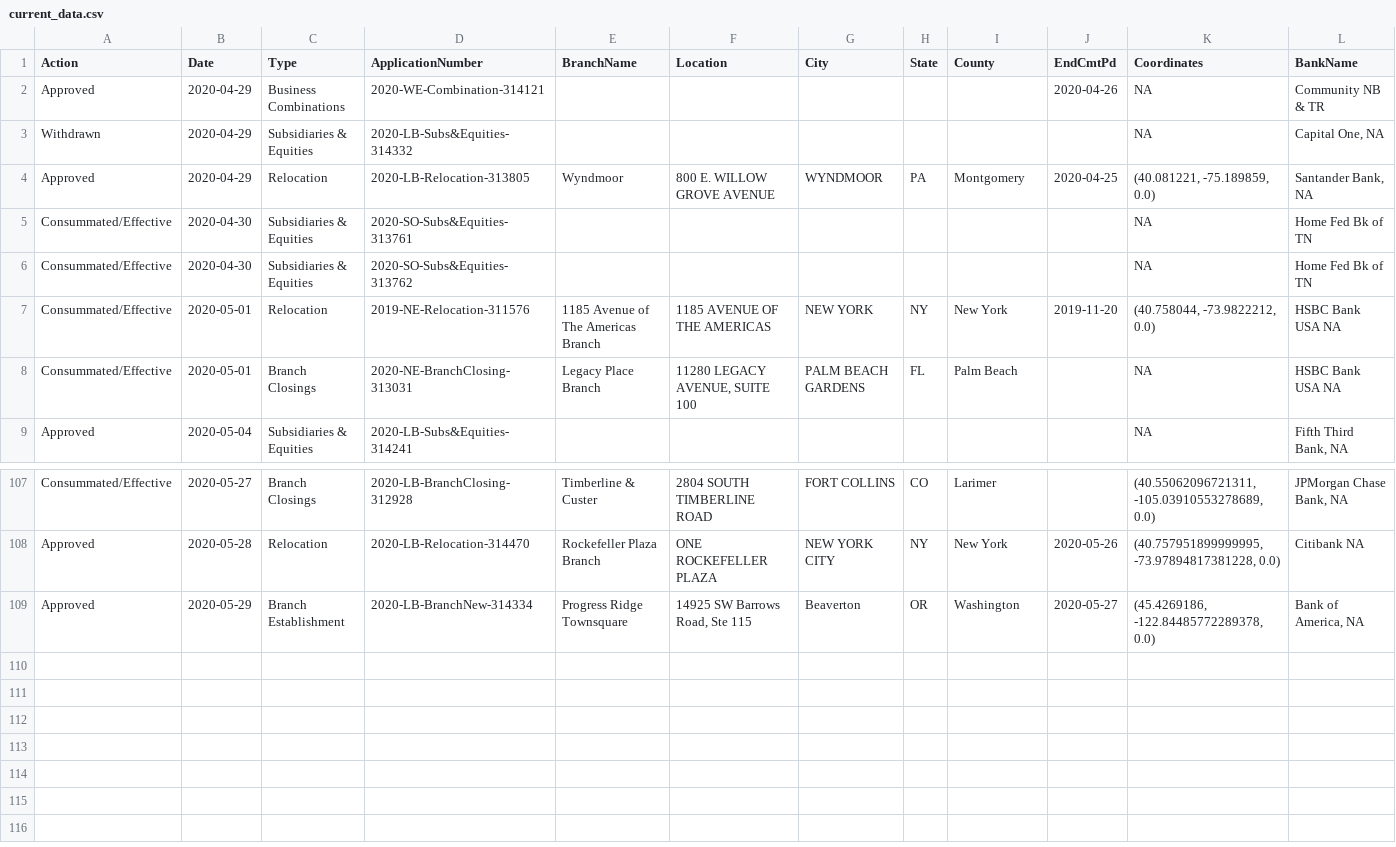
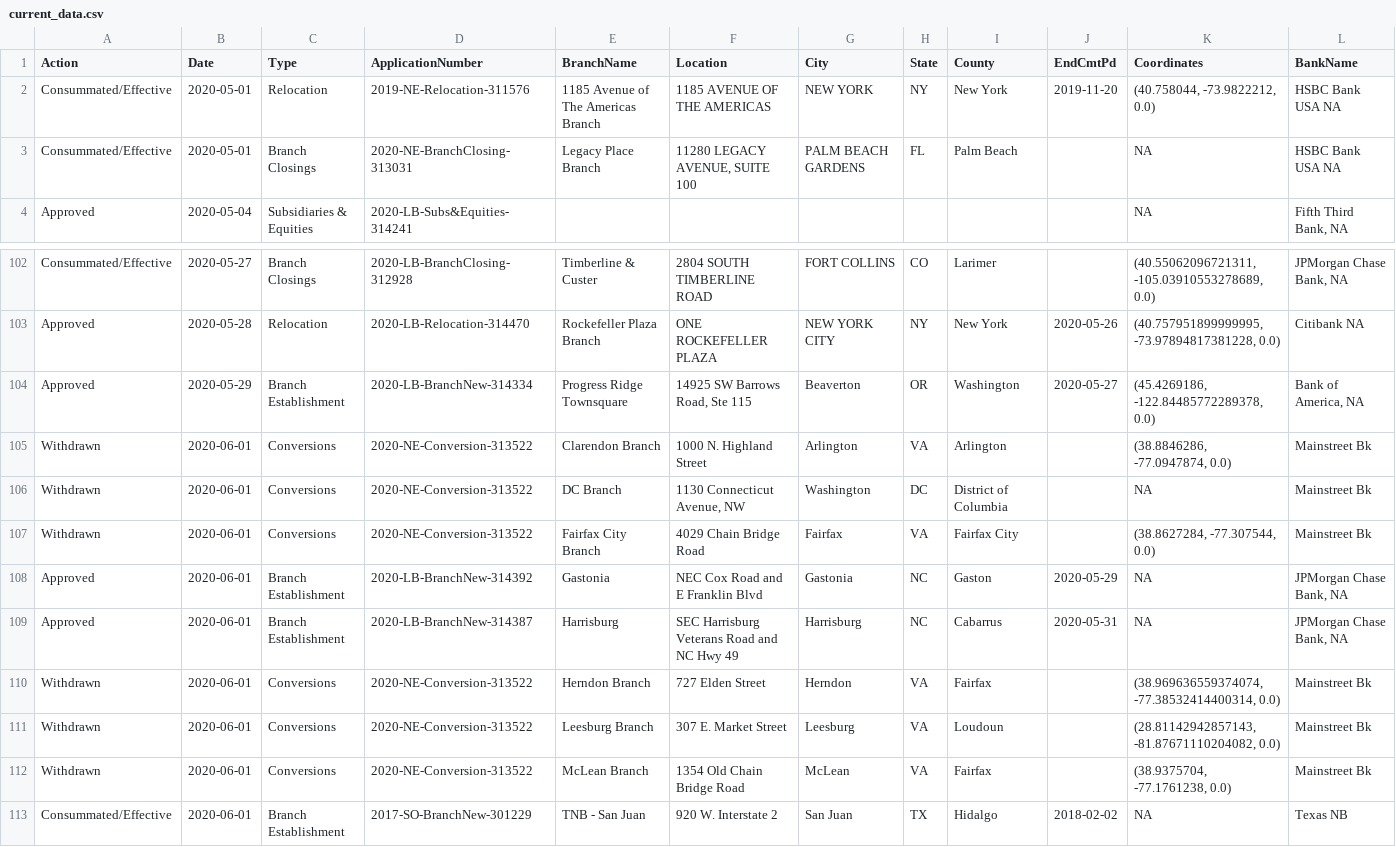
Before and after one commit to mthomas-ketchbrook/occ_filings, a CSV file: current_data.csv, drawn as a sheet; only a part is shown, gaps mark what is left out; removed rows and columns are numbered as before the commit, all else as after; the diff names each change by its address in the sheet, - before the commit and + after, or states it on an @@ line.

Commit message:
Update for new data on 2020-06-02

```diff
--- a/current_data.csv
+++ b/current_data.csv
-row 2: Approved | 2020-04-29 | Business Combinations | 2020-WE-Combination-314121 |  |  |  |  |  | 2020-04-26 | NA | Community NB & TR
-row 3: Withdrawn | 2020-04-29 | Subsidiaries & Equities | 2020-LB-Subs&Equities-314332 |  |  |  |  |  |  | NA | Capital One, NA
-row 4: Approved | 2020-04-29 | Relocation | 2020-LB-Relocation-313805 | Wyndmoor | 800 E. WILLOW GROVE AVENUE | WYNDMOOR | PA | Montgomery | 2020-04-25 | (40.081221, -75.189859, 0.0) | Santander Bank, NA
-row 5: Consummated/Effective | 2020-04-30 | Subsidiaries & Equities | 2020-SO-Subs&Equities-313761 |  |  |  |  |  |  | NA | Home Fed Bk of TN
-row 6: Consummated/Effective | 2020-04-30 | Subsidiaries & Equities | 2020-SO-Subs&Equities-313762 |  |  |  |  |  |  | NA | Home Fed Bk of TN
+row 105: Withdrawn | 2020-06-01 | Conversions | 2020-NE-Conversion-313522 | Clarendon Branch | 1000 N. Highland Street | Arlington | VA | Arlington |  | (38.8846286, -77.0947874, 0.0) | Mainstreet Bk
+row 106: Withdrawn | 2020-06-01 | Conversions | 2020-NE-Conversion-313522 | DC Branch | 1130 Connecticut Avenue, NW | Washington | DC | District of Columbia |  | NA | Mainstreet Bk
+row 107: Withdrawn | 2020-06-01 | Conversions | 2020-NE-Conversion-313522 | Fairfax City Branch | 4029 Chain Bridge Road | Fairfax | VA | Fairfax City |  | (38.8627284, -77.307544, 0.0) | Mainstreet Bk
+row 108: Approved | 2020-06-01 | Branch Establishment | 2020-LB-BranchNew-314392 | Gastonia | NEC Cox Road and E Franklin Blvd | Gastonia | NC | Gaston | 2020-05-29 | NA | JPMorgan Chase Bank, NA
+row 109: Approved | 2020-06-01 | Branch Establishment | 2020-LB-BranchNew-314387 | Harrisburg | SEC Harrisburg Veterans Road and NC Hwy 49 | Harrisburg | NC | Cabarrus | 2020-05-31 | NA | JPMorgan Chase Bank, NA
+row 110: Withdrawn | 2020-06-01 | Conversions | 2020-NE-Conversion-313522 | Herndon Branch | 727 Elden Street | Herndon | VA | Fairfax |  | (38.969636559374074, -77.38532414400314, 0.0) | Mainstreet Bk
+row 111: Withdrawn | 2020-06-01 | Conversions | 2020-NE-Conversion-313522 | Leesburg Branch | 307 E. Market Street | Leesburg | VA | Loudoun |  | (28.81142942857143, -81.87671110204082, 0.0) | Mainstreet Bk
+row 112: Withdrawn | 2020-06-01 | Conversions | 2020-NE-Conversion-313522 | McLean Branch | 1354 Old Chain Bridge Road | McLean | VA | Fairfax |  | (38.9375704, -77.1761238, 0.0) | Mainstreet Bk
+row 113: Consummated/Effective | 2020-06-01 | Branch Establishment | 2017-SO-BranchNew-301229 | TNB - San Juan | 920 W. Interstate 2 | San Juan | TX | Hidalgo | 2018-02-02 | NA | Texas NB
```
Also changed, not shown: 1 other file.
